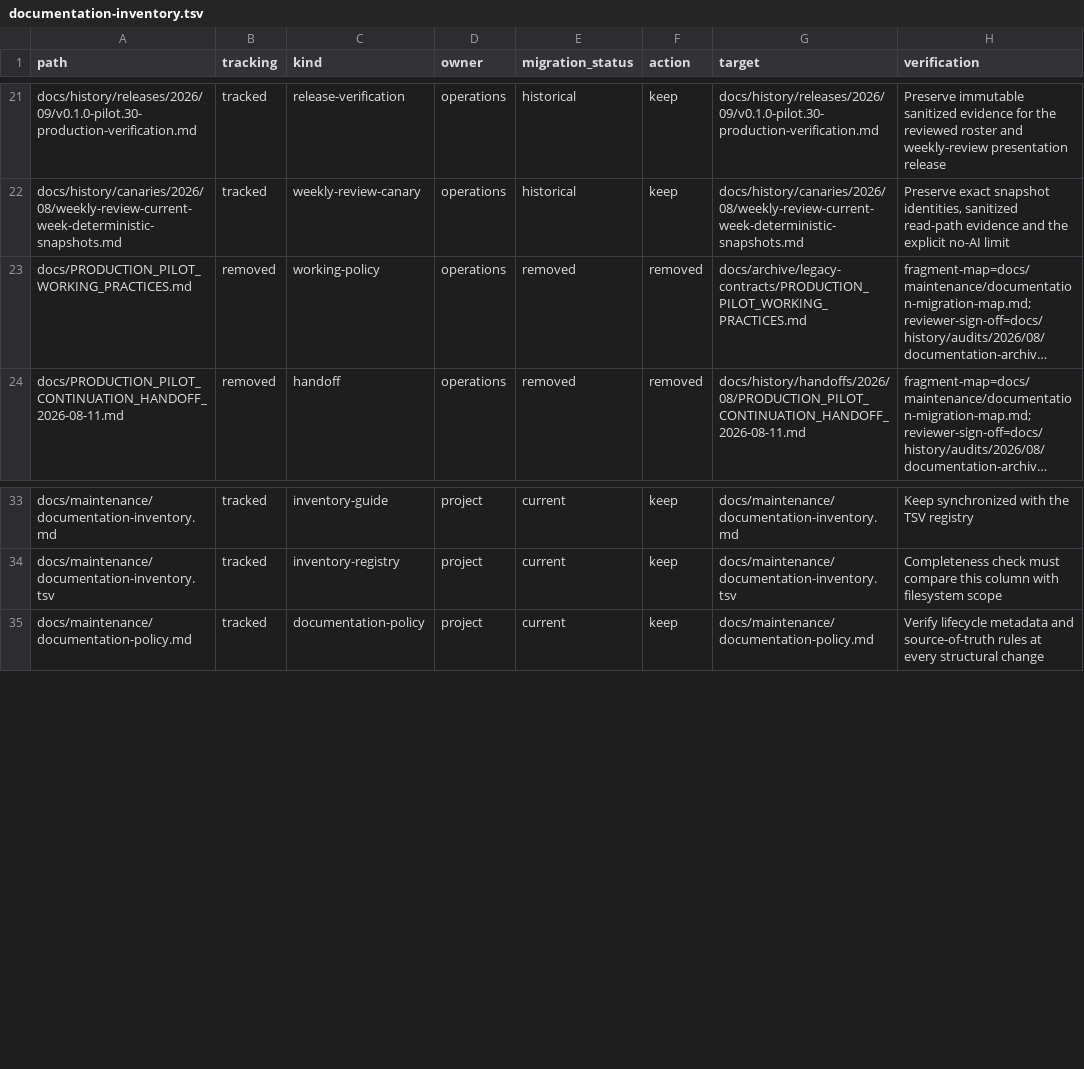
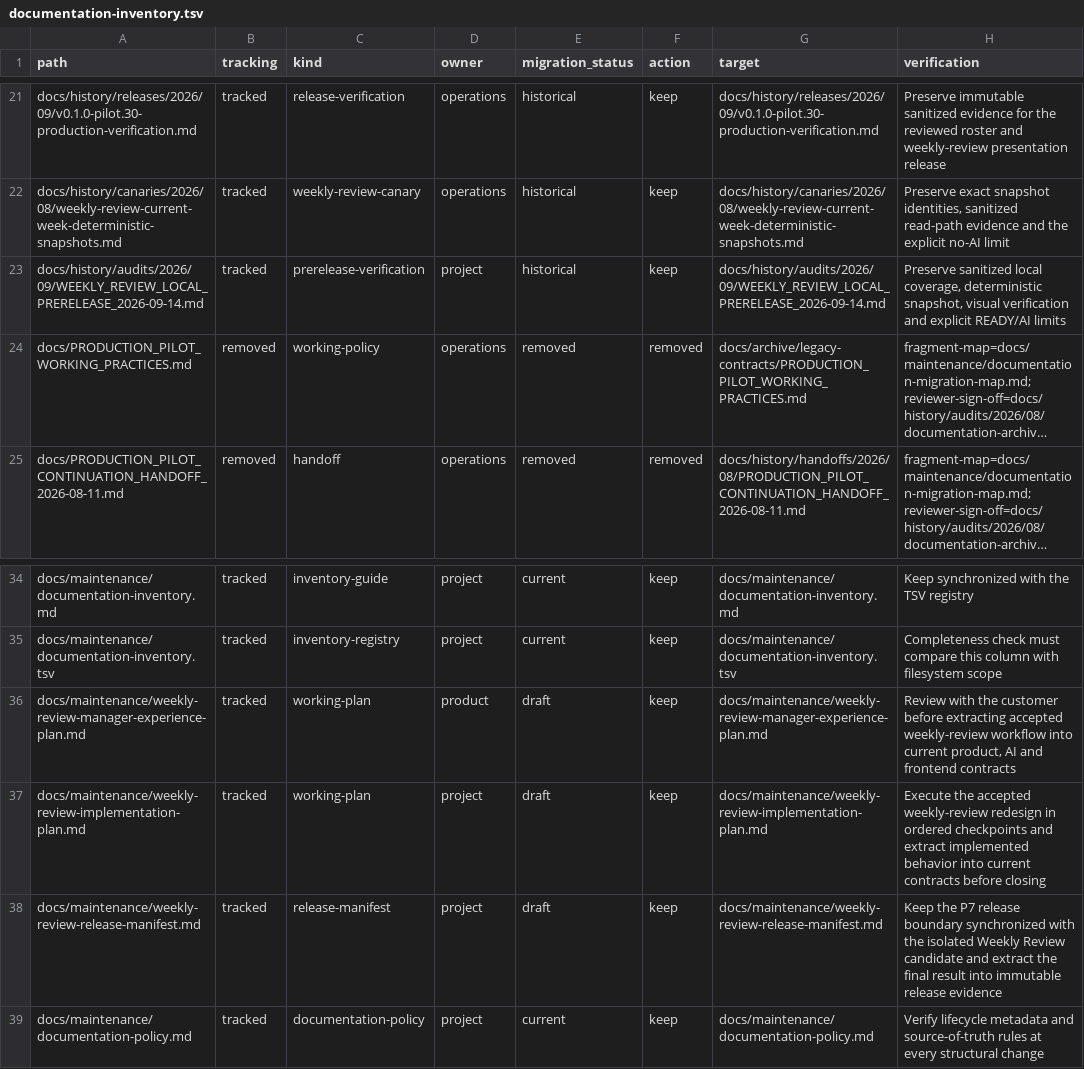
Before and after one commit to pavelchervonenko/analytical-platform-for-store, a TSV file: docs/maintenance/documentation-inventory.tsv, drawn as a sheet; only a part is shown, gaps mark what is left out; long unchanged cells end in …; the diff names each change by its address in the sheet, - before the commit and + after, or states it on an @@ line.

Commit message:
feat: refine weekly review manager experience

```diff
--- a/docs/maintenance/documentation-inventory.tsv
+++ b/docs/maintenance/documentation-inventory.tsv
+row 23: docs/history/audits/2026/09/WEEKLY_REVIEW_LOCAL_PRERELEASE_2026-09-14.md | tracked | prerelease-verification | project | historical | keep | docs/history/audits/2026/09/WEEKLY_REVIEW_LOCAL_PRERELEASE_2026-09-14.md | Preserve sanitized local coverage, deterministic snapshot, visual verification and explicit READY/AI limits
+row 36: docs/maintenance/weekly-review-manager-experience-plan.md | tracked | working-plan | product | draft | keep | docs/maintenance/weekly-review-manager-experience-plan.md | Review with the customer before extracting accepted weekly-review workflow into current product, AI and frontend contracts
+row 37: docs/maintenance/weekly-review-implementation-plan.md | tracked | working-plan | project | draft | keep | docs/maintenance/weekly-review-implementation-plan.md | Execute the accepted weekly-review redesign in ordered checkpoints and extract implemented behavior into current contracts before closing
+row 38: docs/maintenance/weekly-review-release-manifest.md | tracked | release-manifest | project | draft | keep | docs/maintenance/weekly-review-release-manifest.md | Keep the P7 release boundary synchronized with the isolated Weekly Review candidate and extract the final result into immutable release evidence
```
Also changed, not shown: 44 other files.
